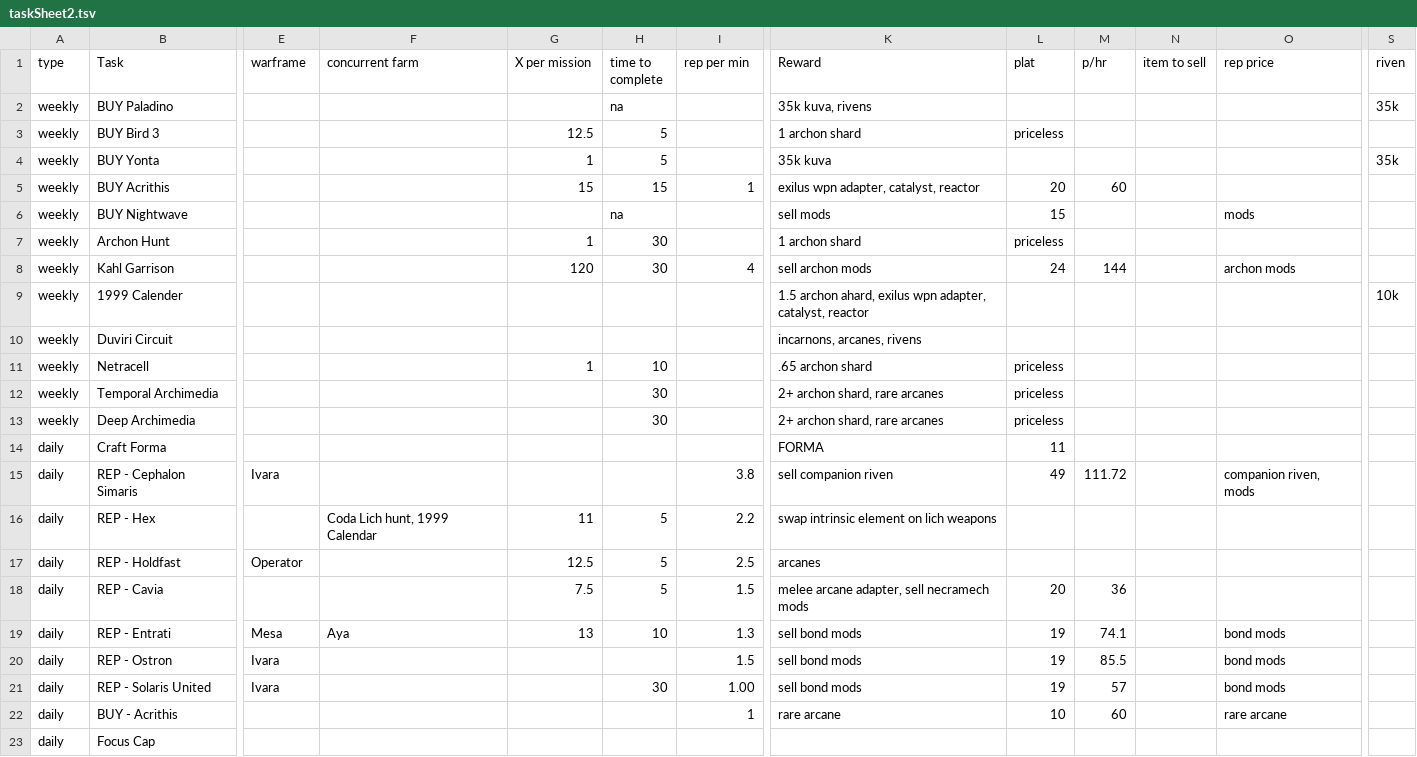
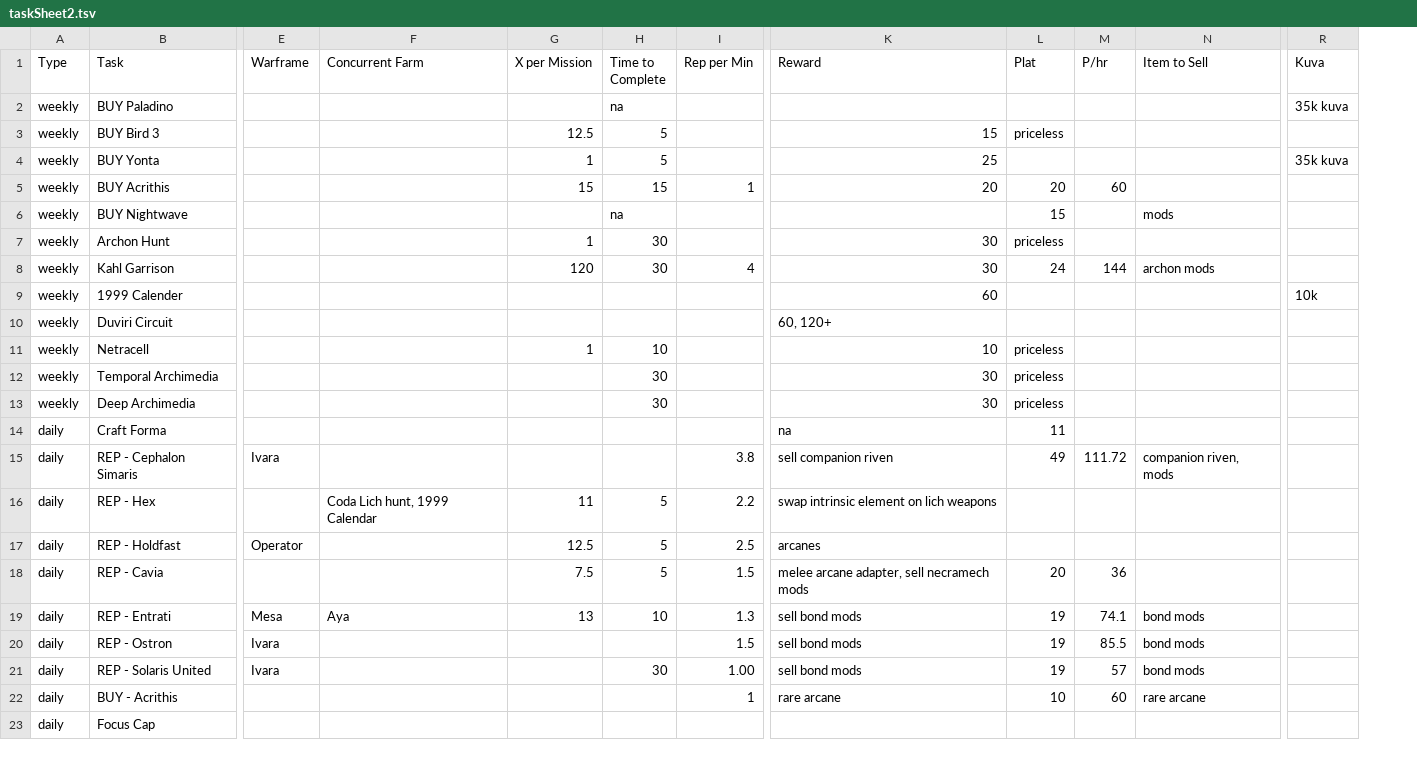
Before and after one commit to shawtu/warframe-price, a TSV file: public/data/taskSheet2.tsv, drawn as a sheet; only a part is shown, gaps mark what is left out; removed rows and columns are numbered as before the commit, all else as after; the diff covers the shown part only; the diff names each change by its address in the sheet, - before the commit and + after, or states it on an @@ line.

```diff
--- a/public/data/taskSheet2.tsv
+++ b/public/data/taskSheet2.tsv
-column N (item to sell), empty
-column S (riven), rows 2-9: 35k |  | 35k |  |  |  |  | 10k
+column R (Kuva), rows 2-9: 35k kuva |  | 35k kuva |  |  |  |  | 10k
-A1: type
+A1: Type
-E1: warframe
+E1: Warframe
-F1: concurrent farm
+F1: Concurrent Farm
-G1: X per mission
+G1: X per Mission
-H1: time to complete
+H1: Time to Complete
-I1: rep per min
+I1: Rep per Min
-L1: plat
+L1: Plat
-M1: p/hr
+M1: P/hr
-N1: rep price
+N1: Item to Sell
-K2 (Reward): 35k kuva, rivens
+K2 (Reward): (empty)
-K3 (Reward): 1 archon shard
+K3 (Reward): 15
-K4 (Reward): 35k kuva
+K4 (Reward): 25
-K5 (Reward): exilus wpn adapter, catalyst, reactor
+K5 (Reward): 20
-K6 (Reward): sell mods
+K6 (Reward): (empty)
-K7 (Reward): 1 archon shard
+K7 (Reward): 30
-K8 (Reward): sell archon mods
+K8 (Reward): 30
-K9 (Reward): 1.5 archon ahard, exilus wpn adapter, catalyst, reactor
+K9 (Reward): 60
-K10 (Reward): incarnons, arcanes, rivens
+K10 (Reward): 60, 120+
-K11 (Reward): .65 archon shard
+K11 (Reward): 10
-K12:K13 (Reward): 2+ archon shard, rare arcanes
+K12:K13 (Reward): 30
-K14 (Reward): FORMA
+K14 (Reward): na
```
Also changed, not shown: 7 edited cells elsewhere in this file, public/syndicates/Nightwave.csv, 5 other files.
